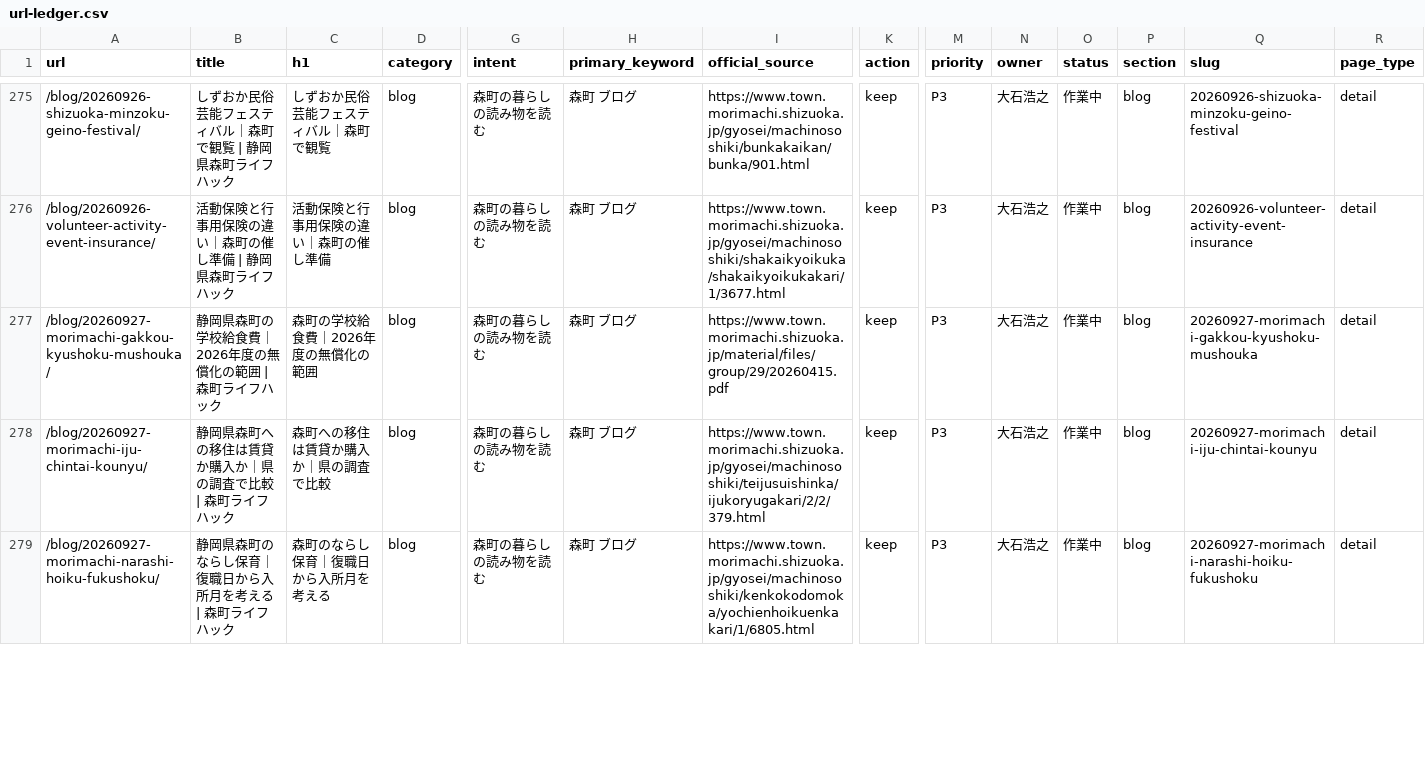
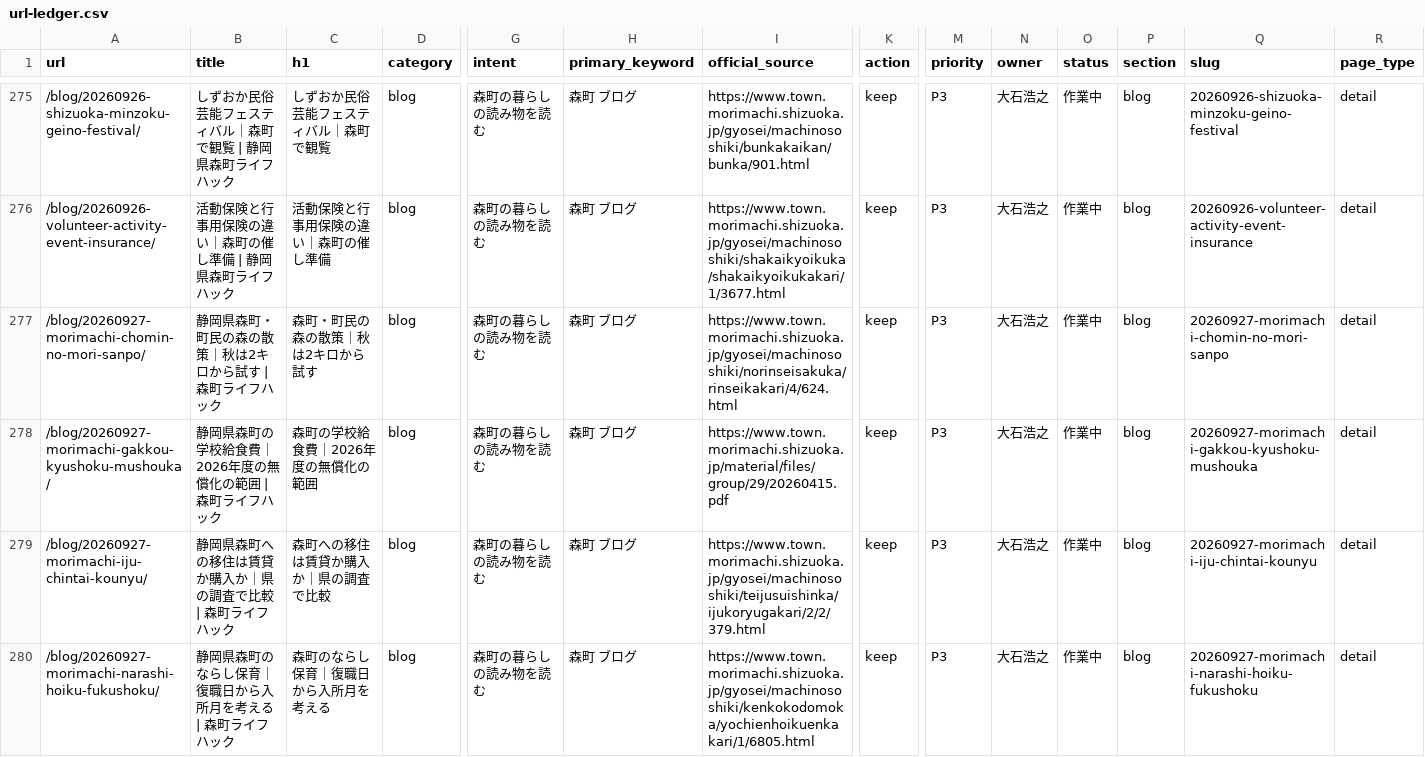
Before and after one commit to iwata-monogatari/enshu-lifehack-morimachi, a CSV file: reports/url-ledger.csv, drawn as a sheet; only a part is shown, gaps mark what is left out; rows hold the shown columns only; the diff covers the shown part only; the diff names each change by its address in the sheet, - before the commit and + after, or states it on an @@ line.

Commit message:
Publish Mori town forest autumn family walking guide

```diff
--- a/reports/url-ledger.csv
+++ b/reports/url-ledger.csv
+row 277: /blog/20260927-morimachi-chomin-no-mori-sanpo/ | 静岡県森町・町民の森の散策｜秋は2キロから試す | 森町ライフハック | 森町・町民の森の散策｜秋は2キロから試す | blog | 森町の暮らしの読み物を読む | 森町 ブログ | https://www.town.morimachi.shizuoka.jp/gyosei/machinososhiki/norinseisakuka/rinseikakari/4/624.html | keep | P3 | 大石浩之 | 作業中 | blog | 20260927-morimachi-chomin-no-mori-sanpo | detail
```
Also changed, not shown: 2 edited cells elsewhere in this file, 13 other files.
